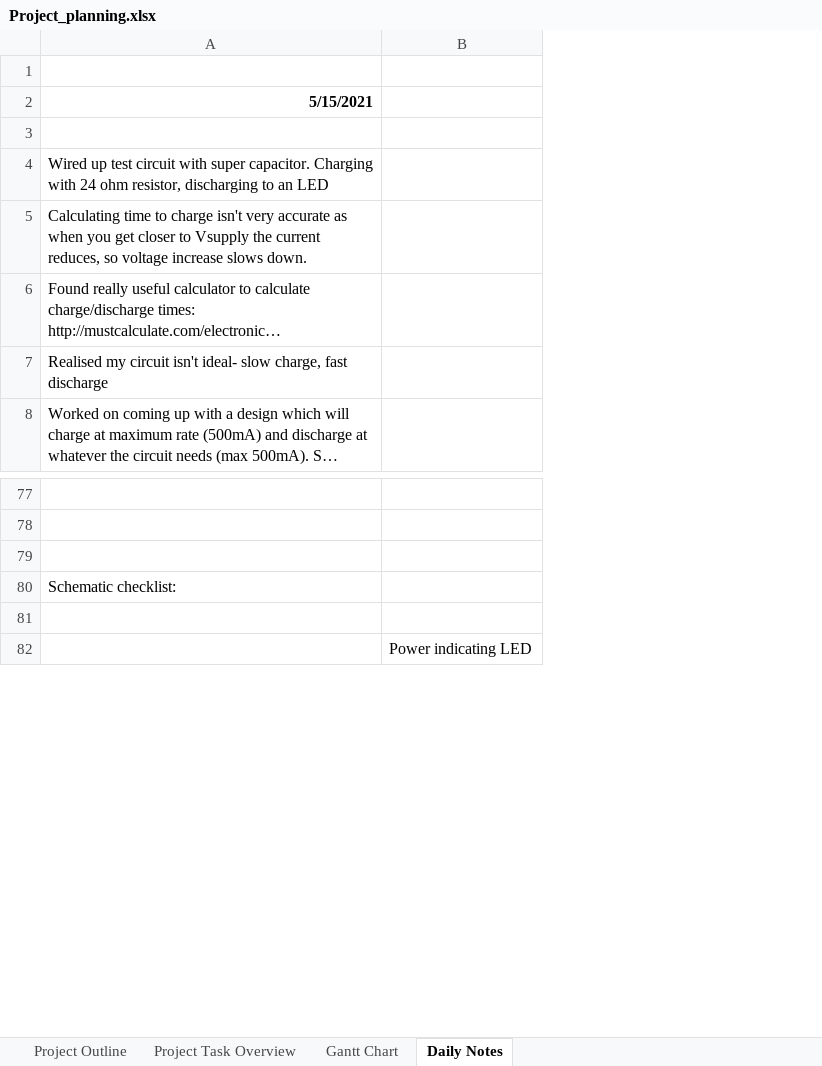
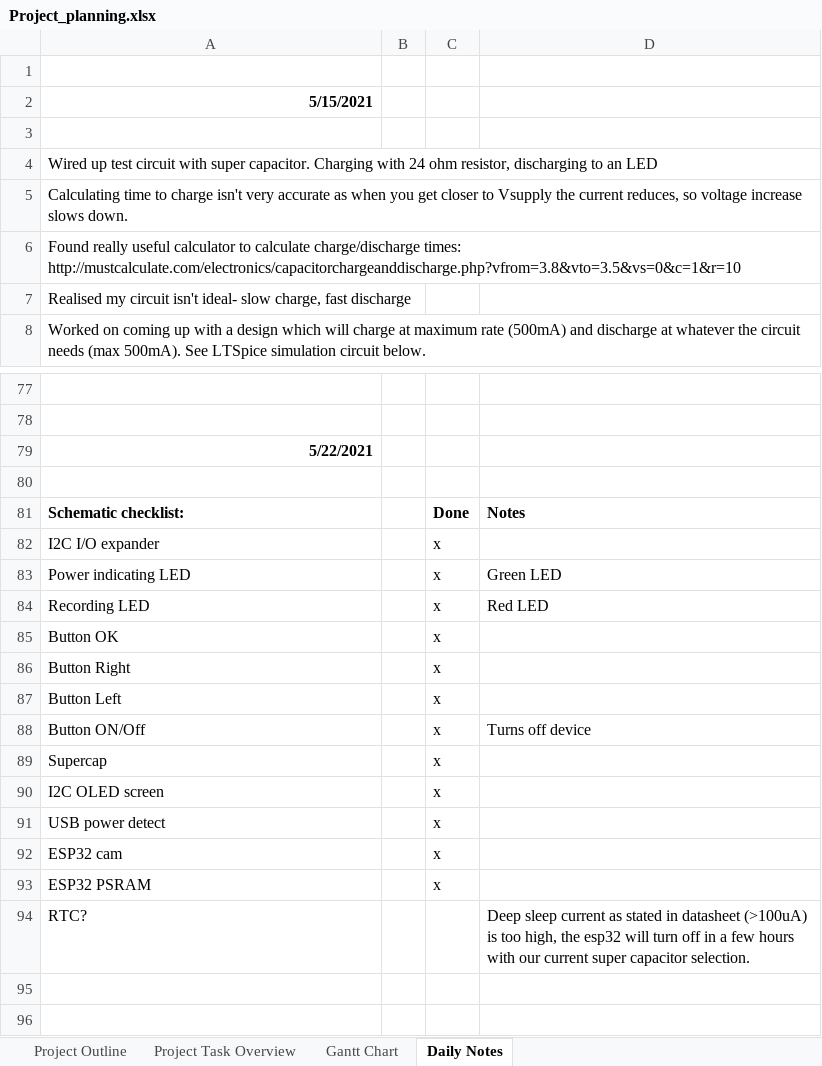
Before and after one commit to can-caglar/dashcam, an Excel workbook: project_plan/Project_planning.xlsx, sheet Daily Notes, drawn as a sheet; only a part is shown, gaps mark what is left out; long unchanged cells end in …; values as stored, in another font and other column widths than the file's, no borders; charts and pictures not drawn; removed rows and columns are numbered as before the commit, all else as after; the diff covers the shown part only; the diff names each change by its address in the sheet, - before the commit and + after, or states it on an @@ line.

Commit message:
update schematic: add io expander with peripherals, update power circuitry- change some components. update project plan. update footprints

```diff
--- a/project_plan/Project_planning.xlsx (sheet Daily Notes)
+++ b/project_plan/Project_planning.xlsx (sheet Daily Notes)
-column B, row 82: Power indicating LED
+column B, empty
+column C, row 81: Done
+column D, row 81: Notes
+row 79: 5/22/2021
-A81 bold: off
+A81 bold: on
+row 82: I2C I/O expander |  | x
+row 83: Power indicating LED |  | x | Green LED
+row 84: Recording LED |  | x | Red LED
+row 85: Button OK |  | x
+row 86: Button Right |  | x
+row 87: Button Left |  | x
+row 88: Button ON/Off |  | x | Turns off device
+row 89: Supercap |  | x
+row 90: I2C OLED screen |  | x
+row 91: USB power detect |  | x
+row 92: ESP32 cam |  | x
+row 93: ESP32 PSRAM |  | x
+row 94: RTC? |  |  | Deep sleep current as stated in datasheet (>100uA) is too high, the esp32 will turn off in a few hours with our current super capacitor selection.
```
Also changed, not shown: 3 added rows and 7 removed rows elsewhere in this sheet, sheet Project Task Overview, sheet Gantt Chart, charts or pictures, hardware/ESP32 Pin Allocation.xlsx, 12 other files.
